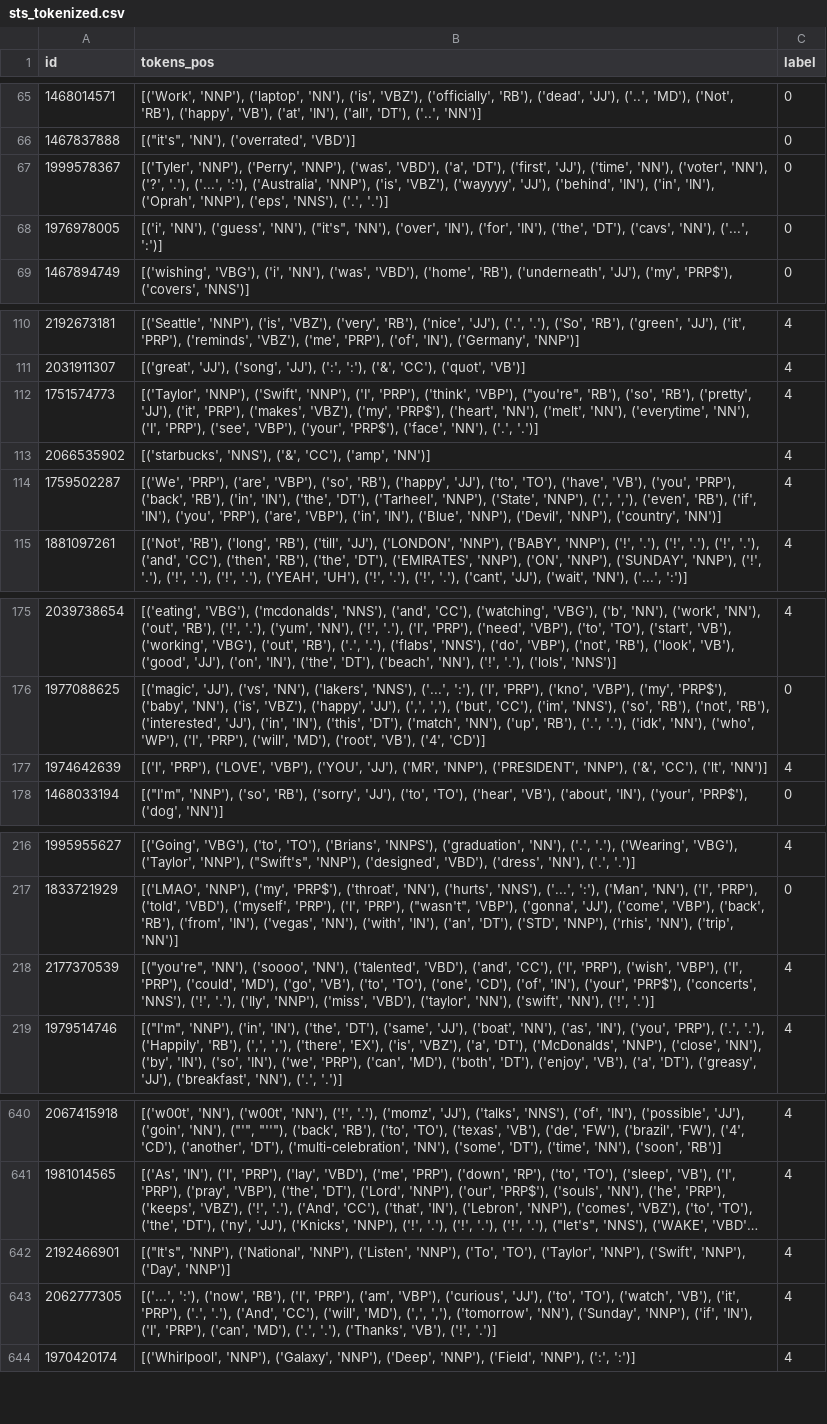
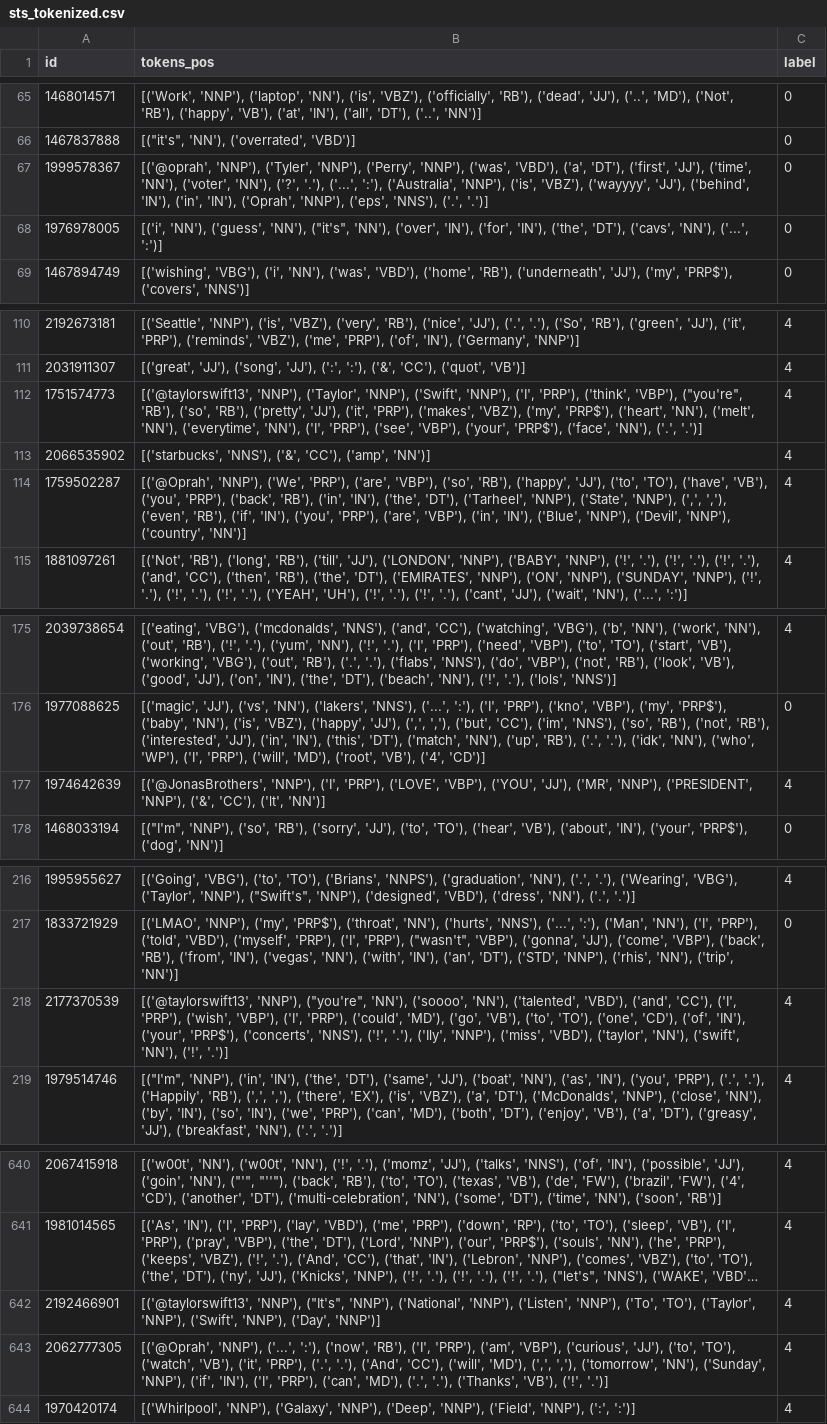
Before and after one commit to nayoder/ANLY521_Spring2021_Project, a CSV file: data/sts_tokenized.csv, drawn as a sheet; only a part is shown, gaps mark what is left out; long unchanged cells end in …; the diff covers the shown part only; the diff names each change by its address in the sheet, - before the commit and + after, or states it on an @@ line.

Commit message:
Updating tokenized data

```diff
--- a/data/sts_tokenized.csv
+++ b/data/sts_tokenized.csv
-B67 (tokens_pos): [('Tyler', 'NNP'), ('Perry',…
+B67 (tokens_pos): [('@oprah', 'NNP'), ('Tyler', 'NNP'), ('Perry',…
-B112 (tokens_pos): [('Taylor', 'NNP'), ('Swift',…
+B112 (tokens_pos): [('@taylorswift13', 'NNP'), ('Taylor', 'NNP'), ('Swift',…
-B114 (tokens_pos): [('We', 'PRP'), ('are',…
+B114 (tokens_pos): [('@Oprah', 'NNP'), ('We', 'PRP'), ('are',…
-B177 (tokens_pos): [('I', 'PRP'), ('LOVE',…
+B177 (tokens_pos): [('@JonasBrothers', 'NNP'), ('I', 'PRP'), ('LOVE',…
-B218 (tokens_pos): [("you're", 'NN'), ('soooo',…
+B218 (tokens_pos): [('@taylorswift13', 'NNP'), ("you're", 'NN'), ('soooo',…
-B642 (tokens_pos): [("It's", 'NNP'), ('National',…
+B642 (tokens_pos): [('@taylorswift13', 'NNP'), ("It's", 'NNP'), ('National',…
-B643 (tokens_pos): [('...', ':'), ('now',…
+B643 (tokens_pos): [('@Oprah', 'NNP'), ('...', ':'), ('now',…
```
Also changed, not shown: 32 edited cells elsewhere in this file.
